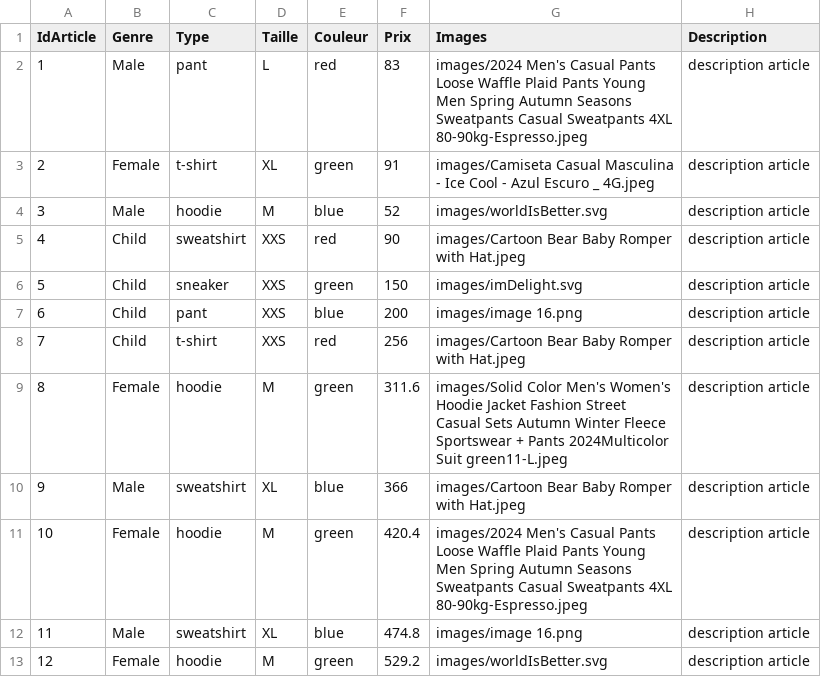
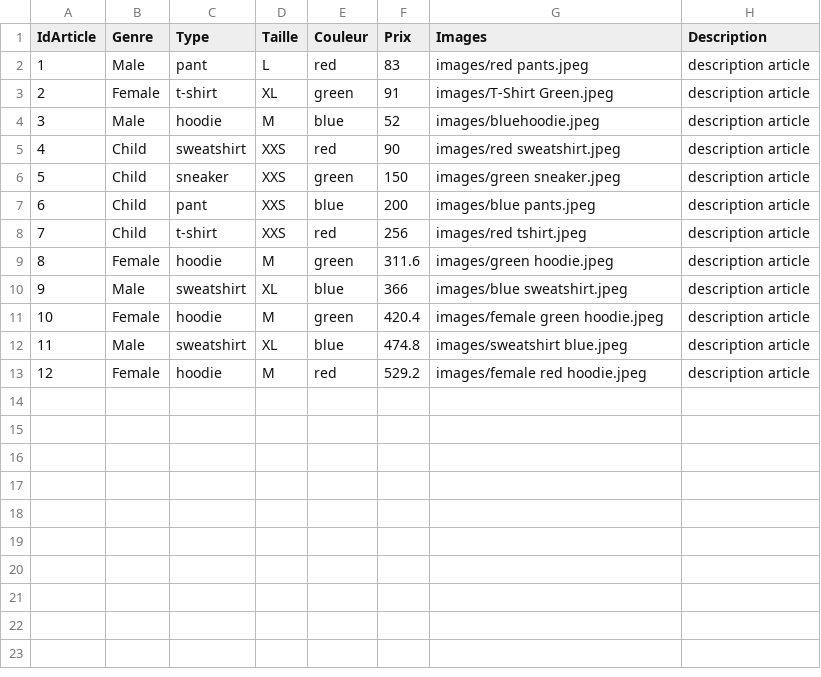
Before and after one commit to ilyassbnh/e-com, a CSV file: Book.csv, drawn as a sheet.

```diff
--- a/Book.csv
+++ b/Book.csv
@@ -1,13 +1,13 @@
 IdArticle,Genre,Type,Taille,Couleur,Prix,Images,Description
-1,Male,pant,L,red,83,images/2024 Men's Casual Pants Loose Waffle Plaid Pants Young Men Spring Autumn Seasons Sweatpants Casual Sweatpants 4XL 80-90kg-Espresso.jpeg,description article
-2,Female,t-shirt,XL,green,91,images/Camiseta Casual Masculina - Ice Cool - Azul Escuro _ 4G.jpeg,description article
-3,Male,hoodie,M,blue,52,images/worldIsBetter.svg,description article
-4,Child,sweatshirt,XXS,red,90,images/Cartoon Bear Baby Romper with Hat.jpeg,description article
-5,Child,sneaker,XXS,green,150,images/imDelight.svg,description article
-6,Child,pant,XXS,blue,200,images/image 16.png,description article
-7,Child,t-shirt,XXS,red,256,images/Cartoon Bear Baby Romper with Hat.jpeg,description article
-8,Female,hoodie,M,green,311.6,images/Solid Color Men's Women's Hoodie Jacket Fashion Street Casual Sets Autumn Winter Fleece Sportswear + Pants 2024Multicolor Suit green11-L.jpeg,description article
-9,Male,sweatshirt,XL,blue,366,images/Cartoon Bear Baby Romper with Hat.jpeg,description article
-10,Female,hoodie,M,green,420.4,images/2024 Men's Casual Pants Loose Waffle Plaid Pants Young Men Spring Autumn Seasons Sweatpants Casual Sweatpants 4XL 80-90kg-Espresso.jpeg,description article
-11,Male,sweatshirt,XL,blue,474.8,images/image 16.png,description article
-12,Female,hoodie,M,green,529.2,images/worldIsBetter.svg,description article
+1,Male,pant,L,red,83,images/red pants.jpeg,description article
+2,Female,t-shirt,XL,green,91,images/T-Shirt Green.jpeg,description article
+3,Male,hoodie,M,blue,52,images/bluehoodie.jpeg,description article
+4,Child,sweatshirt,XXS,red,90,images/red sweatshirt.jpeg,description article
+5,Child,sneaker,XXS,green,150,images/green sneaker.jpeg,description article
+6,Child,pant,XXS,blue,200,images/blue pants.jpeg,description article
+7,Child,t-shirt,XXS,red,256,images/red tshirt.jpeg,description article
+8,Female,hoodie,M,green,311.6,images/green hoodie.jpeg,description article
+9,Male,sweatshirt,XL,blue,366,images/blue sweatshirt.jpeg,description article
+10,Female,hoodie,M,green,420.4,images/female green hoodie.jpeg,description article
+11,Male,sweatshirt,XL,blue,474.8,images/sweatshirt blue.jpeg,description article
+12,Female,hoodie,M,red,529.2,images/female red hoodie.jpeg,description article
```
Also changed, not shown: 15 other files.
